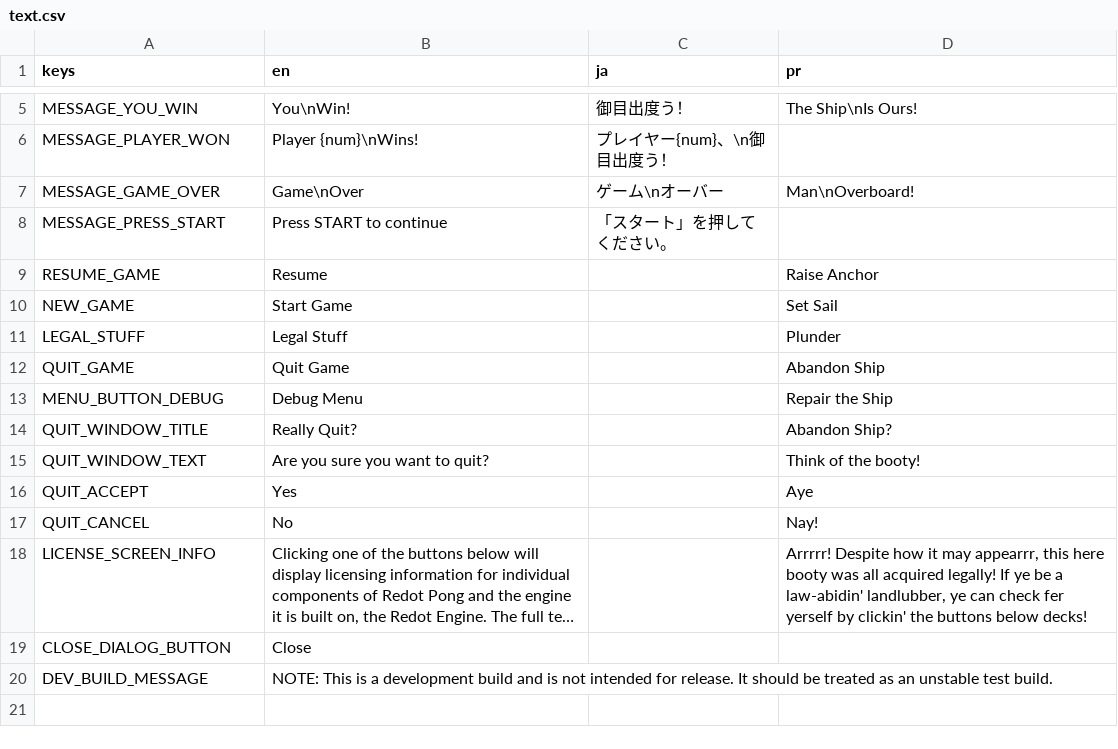
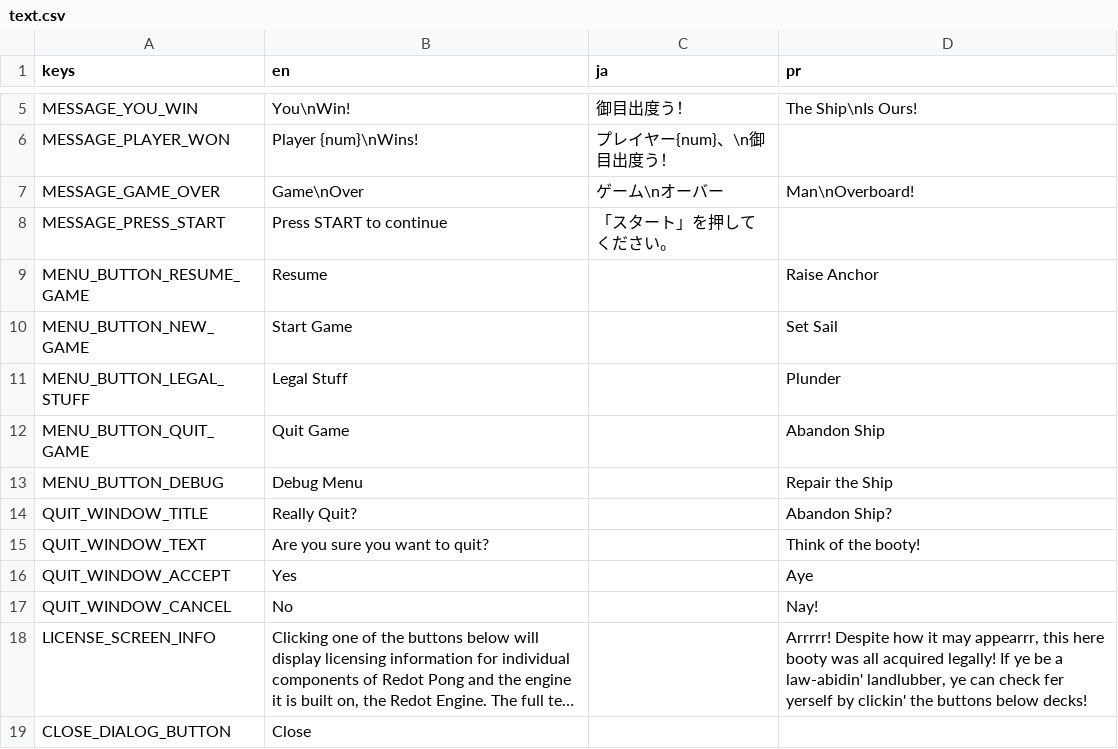
Before and after one commit to swashdev/redot-pong, a CSV file: localization/text.csv, drawn as a sheet; only a part is shown, gaps mark what is left out; the shorter side is filled out with more unchanged rows; long unchanged cells end in …; the diff names each change by its address in the sheet, - before the commit and + after, or states it on an @@ line.

Commit message:
Standardize i18n labels.
Most of the keys in the localization file now conform to certain
standards.  The desired effect is that most labels which serve a common
purpose will appear in a common namespace, especially important if the
user is sorting the spreadsheet by keys.

Menu button labels now start with "MENU_BUTTON_" (as in the example of
the debug menu button label from the previous commit) and labels
relevant to the quit window now start with "QUIT_WINDOW_".

An effort will be made to maintain this naming scheme into the future.

```diff
--- a/localization/text.csv
+++ b/localization/text.csv
-A9 (keys): RESUME_GAME
+A9 (keys): MENU_BUTTON_RESUME_GAME
-A10 (keys): NEW_GAME
+A10 (keys): MENU_BUTTON_NEW_GAME
-A11 (keys): LEGAL_STUFF
+A11 (keys): MENU_BUTTON_LEGAL_STUFF
-A12 (keys): QUIT_GAME
+A12 (keys): MENU_BUTTON_QUIT_GAME
-A16 (keys): QUIT_ACCEPT
+A16 (keys): QUIT_WINDOW_ACCEPT
-A17 (keys): QUIT_CANCEL
+A17 (keys): QUIT_WINDOW_CANCEL
```
Also changed, not shown: 1 other file.
